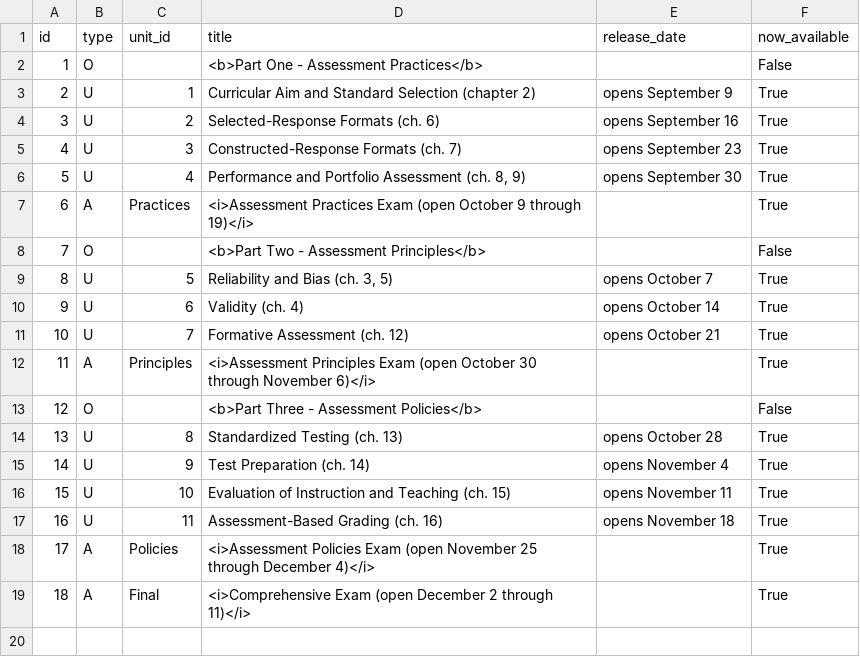
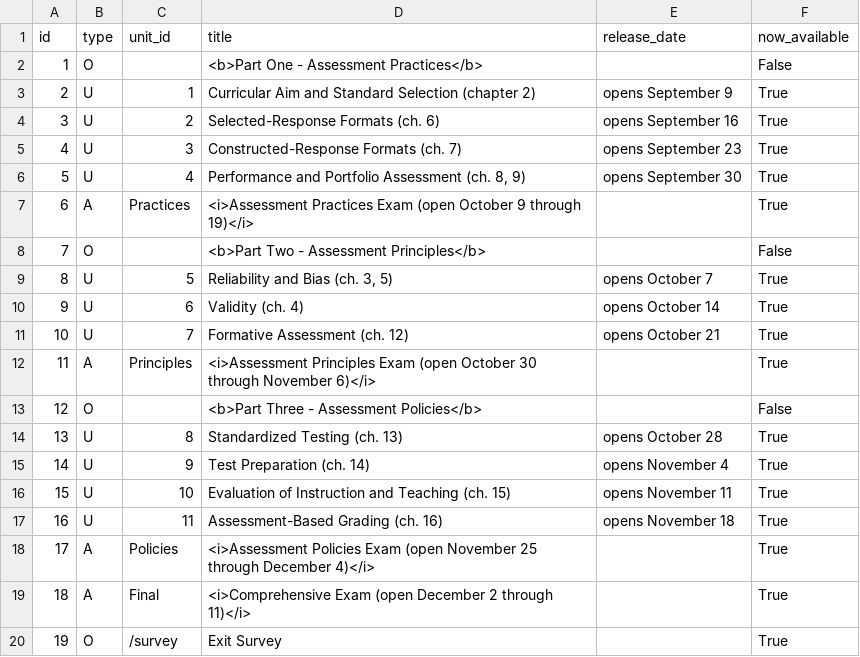
Before and after one commit to twiffy/eabooc, a CSV file: coursebuilder/data/unit.csv, drawn as a sheet; the diff names each change by its address in the sheet, - before the commit and + after, or states it on an @@ line.

Commit message:
Add exit survey to course page, fix wording

```diff
--- a/coursebuilder/data/unit.csv
+++ b/coursebuilder/data/unit.csv
+row 20: 19 | O | /survey | Exit Survey |  | True
```
Also changed, not shown: 1 other file.
